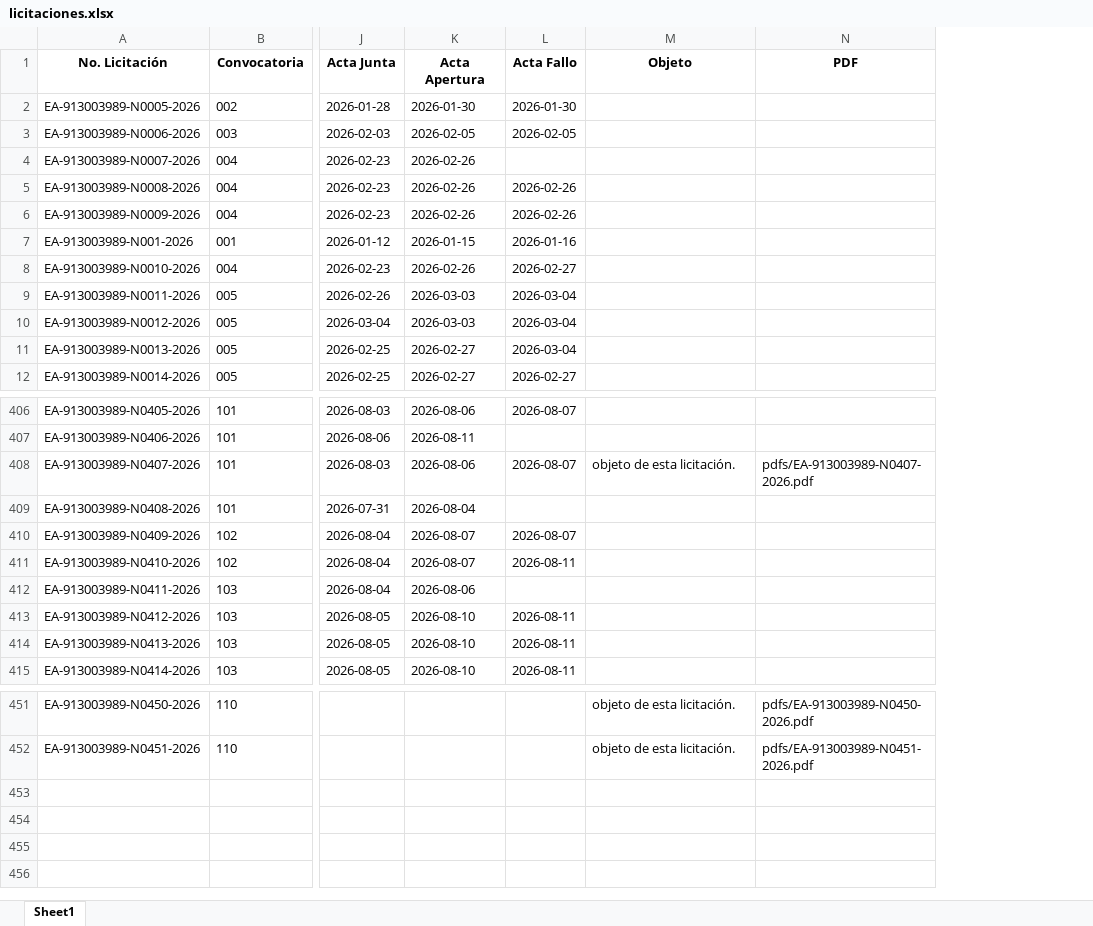
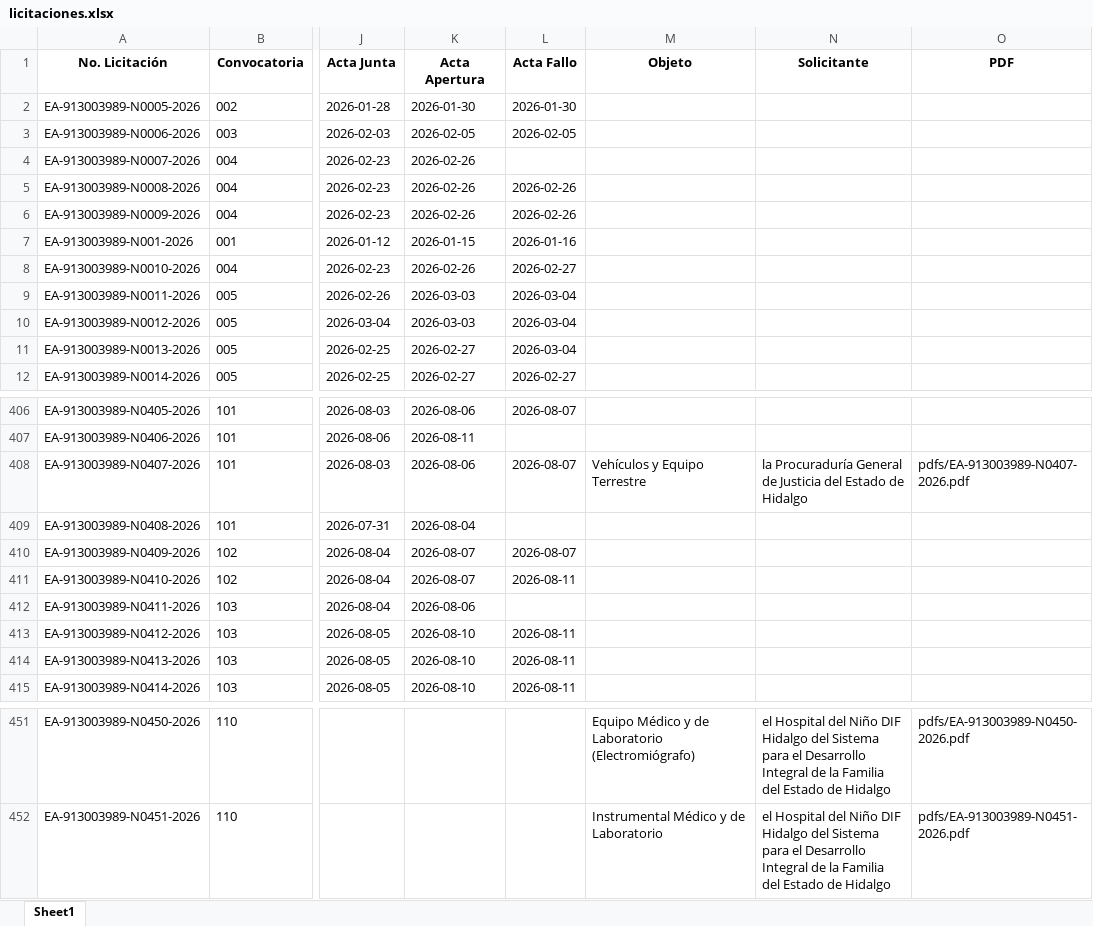
Before and after one commit to aleexroldaansftw/monitorlicitaciones, an Excel workbook: data/licitaciones.xlsx, sheet Sheet1, drawn as a sheet; only a part is shown, gaps mark what is left out; values as stored, in another font and other column widths than the file's, no borders; the diff covers the shown part only; the diff names each change by its address in the sheet, - before the commit and + after, or states it on an @@ line.

```diff
--- a/data/licitaciones.xlsx (sheet Sheet1)
+++ b/data/licitaciones.xlsx (sheet Sheet1)
+column N (Solicitante), row 408: la Procuraduría General de Justicia del Estado de Hidalgo; rows 451-452: el Hospital del Niño DIF Hidalgo del Sistema para el Desarrollo Integral de la Familia del Estado de Hidalgo | el Hospital del Niño DIF Hidalgo del Sistema para el Desarrollo Integral de la Familia del Estado de Hidalgo
-M408 (Objeto): objeto de esta licitación.
+M408 (Objeto): Vehículos y Equipo Terrestre
-M451 (Objeto): objeto de esta licitación.
+M451 (Objeto): Equipo Médico y de Laboratorio (Electromiógrafo)
-M452 (Objeto): objeto de esta licitación.
+M452 (Objeto): Instrumental Médico y de Laboratorio
```
Also changed, not shown: 27 edited cells elsewhere in this sheet, 2 other files.
